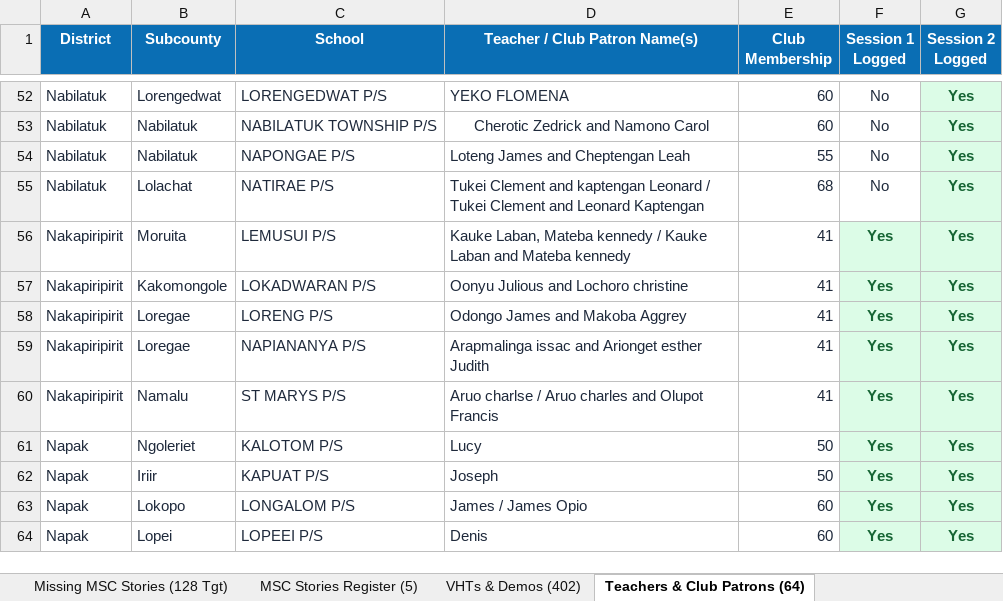
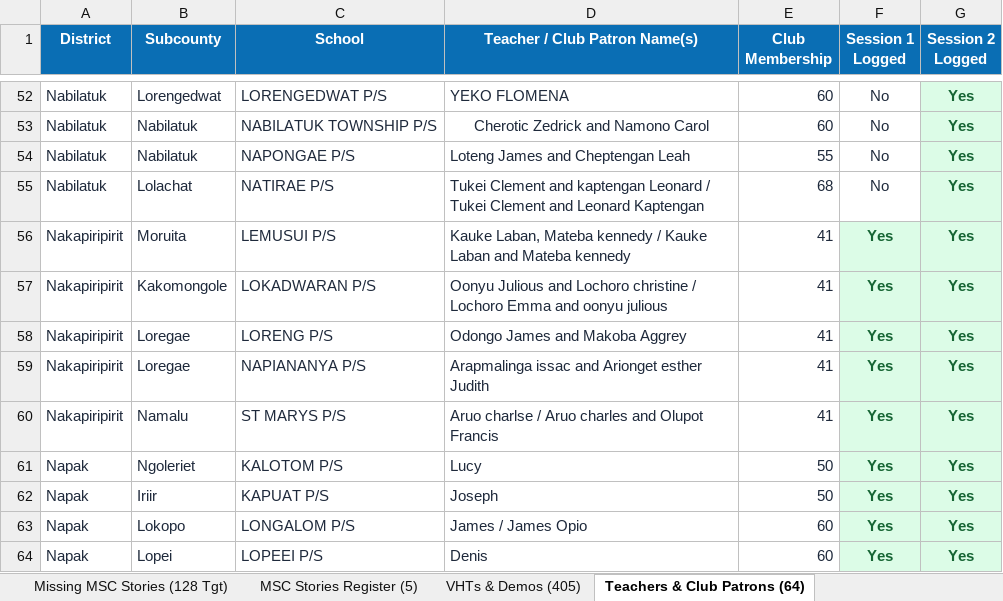
Before and after one commit to se-datalabs/Nutri-bus2.0-Dashboard, an Excel workbook: VHTs_Teachers_and_Demos_Master_Extract.xlsx, sheet Teachers & Club Patrons (64), drawn as a sheet; only a part is shown, gaps mark what is left out; values as stored, in another font and other column widths than the file's, no borders; the diff names each change by its address in the sheet, - before the commit and + after, or states it on an @@ line.

```diff
--- a/VHTs_Teachers_and_Demos_Master_Extract.xlsx (sheet Teachers & Club Patrons (64))
+++ b/VHTs_Teachers_and_Demos_Master_Extract.xlsx (sheet Teachers & Club Patrons (64))
-sheet tab: VHTs & Demos (402)
+sheet tab: VHTs & Demos (405)
-D57 (Teacher / Club Patron Name(s)): …Lochoro christine
+D57 (Teacher / Club Patron Name(s)): …Lochoro christine / Lochoro Emma and oonyu julious
```
Also changed, not shown: sheet Coordinator Entries Log (760), sheet VHTs & Demos (405), sheet Coordinator Activity Summary, other sheet tabs, Nutribus_2.0_Activity.xlsx, 6 other files.
